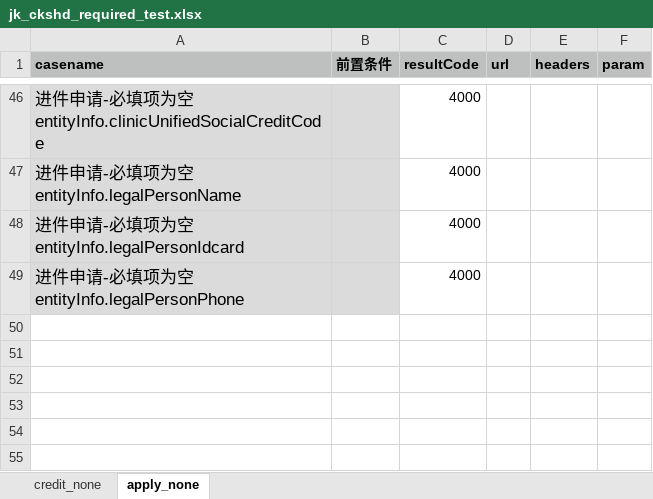
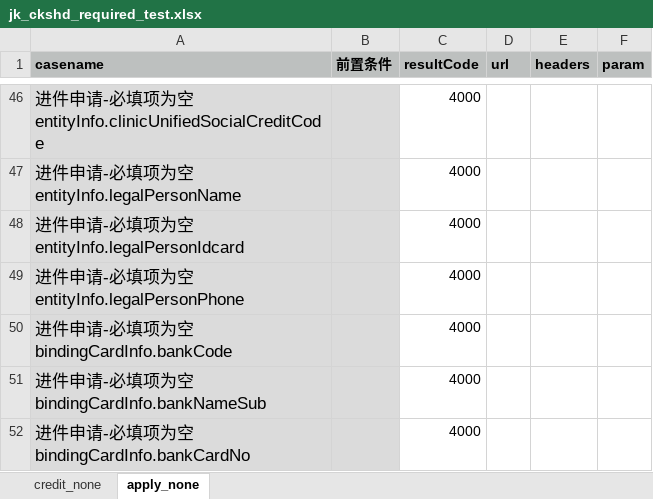
Before and after one commit to buxiangjie/LianTuoTianJi, an Excel workbook: data/jk_ckshd_required_test.xlsx, sheet apply_none, drawn as a sheet; only a part is shown, gaps mark what is left out; values as stored, in another font and other column widths than the file's, no borders; the diff covers the shown part only; the diff names each change by its address in the sheet, - before the commit and + after, or states it on an @@ line.

```diff
--- a/data/jk_ckshd_required_test.xlsx (sheet apply_none)
+++ b/data/jk_ckshd_required_test.xlsx (sheet apply_none)
+row 50: 进件申请-必填项为空bindingCardInfo.bankCode |  | 4000
+row 51: 进件申请-必填项为空bindingCardInfo.bankNameSub |  | 4000
+row 52: 进件申请-必填项为空bindingCardInfo.bankCardNo |  | 4000
```
Also changed, not shown: 2 added rows and 1 edited cell elsewhere in this sheet, sheet credit_none, data/jk_ckshd_test.xlsx, 4 other files.
